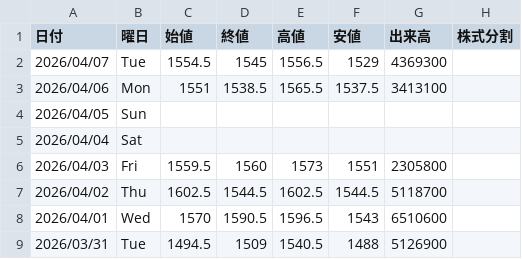
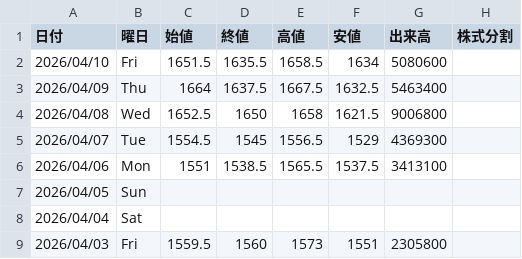
Before and after one commit to Yoshihiro-Okinaga/price-ride-viewer, a CSV file: stock-data/Stock/3407_旭化成.csv, drawn as a sheet; only a part is shown; the shorter side is filled out with more unchanged rows.

```diff
--- a/stock-data/Stock/3407_旭化成.csv
+++ b/stock-data/Stock/3407_旭化成.csv
@@ -1,2 +1,5 @@
 日付,曜日,始値,終値,高値,安値,出来高,株式分割
+2026/04/10,Fri,1651.5,1635.5,1658.5,1634,5080600
+2026/04/09,Thu,1664,1637.5,1667.5,1632.5,5463400
+2026/04/08,Wed,1652.5,1650,1658,1621.5,9006800
 2026/04/07,Tue,1554.5,1545,1556.5,1529,4369300
```
Also changed, not shown: stock-data/FXCFD/Sub/PLATINUM_USD.csv, stock-data/Stock/Sub/7261_マツダ.csv, 55 other files.
